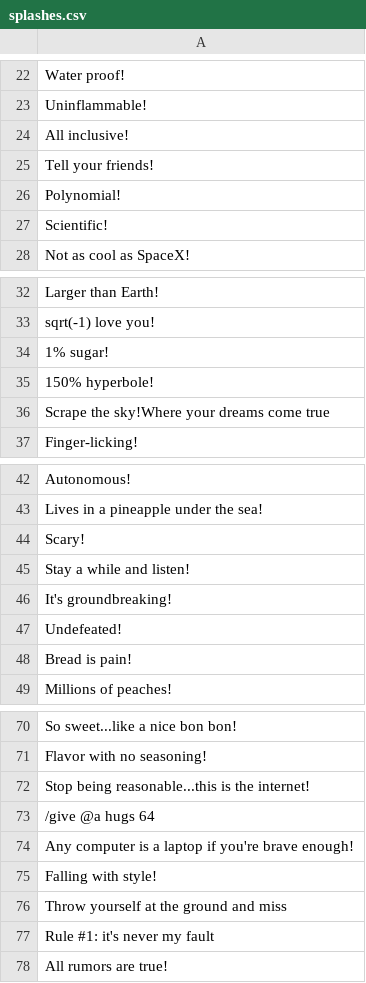
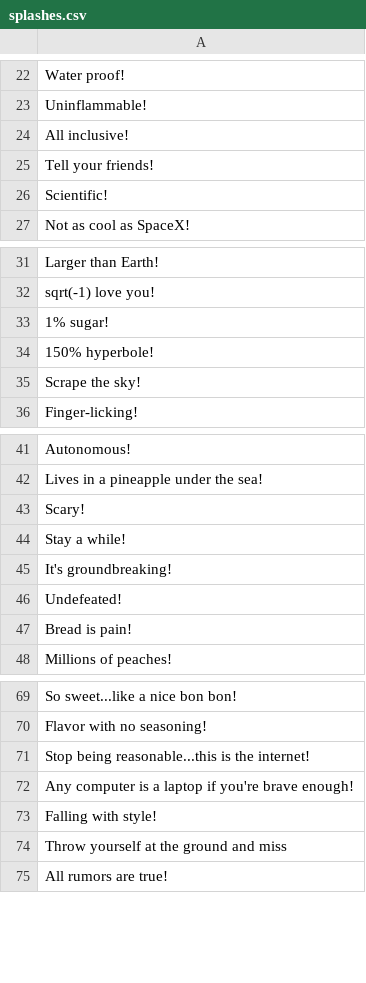
Before and after one commit to owenmoogk/owenmoogk.github.io, a CSV file: assets/splashes.csv, drawn as a sheet; only a part is shown, gaps mark what is left out.

Commit message:
updated the splashes

```diff
--- a/assets/splashes.csv
+++ b/assets/splashes.csv
@@ -25,3 +25,2 @@ All inclusive!
 Tell your friends!
-Polynomial!
 Scientific!
@@ -35,3 +34,3 @@ sqrt(-1) love you!
 150% hyperbole!
-Scrape the sky!Where your dreams come true
+Scrape the sky!
 Finger-licking!
@@ -44,3 +43,3 @@ Lives in a pineapple under the sea!
 Scary!
-Stay a while and listen!
+Stay a while!
 It's groundbreaking!
@@ -72,3 +71,2 @@ Flavor with no seasoning!
 Stop being reasonable...this is the internet!
-/give @a hugs 64
 Any computer is a laptop if you're brave enough!
@@ -76,3 +74,2 @@ Falling with style!
 Throw yourself at the ground and miss
-Rule #1: it's never my fault
 All rumors are true!
```
